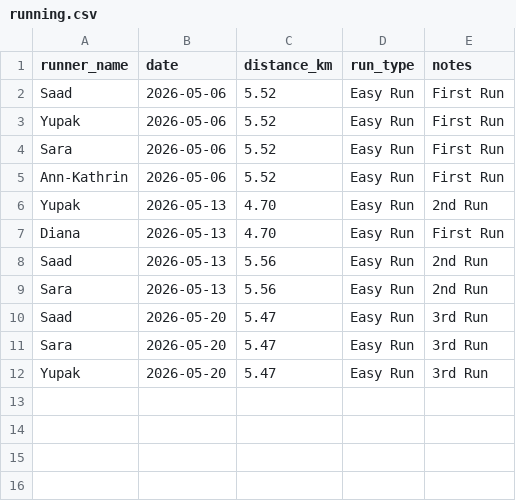
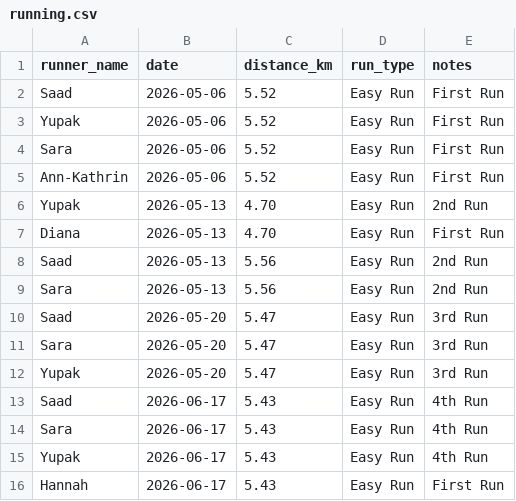
Before and after one commit to SaadMuhammad/running_club, a CSV file: assets/running.csv, drawn as a sheet.

Commit message:
Update running.csv

```diff
--- a/assets/running.csv
+++ b/assets/running.csv
@@ -12 +12,5 @@ Sara,2026-05-20,5.47,Easy Run,3rd Run
 Yupak,2026-05-20,5.47,Easy Run,3rd Run
+Saad,2026-06-17,5.43,Easy Run,4th Run
+Sara,2026-06-17,5.43,Easy Run,4th Run
+Yupak,2026-06-17,5.43,Easy Run,4th Run
+Hannah,2026-06-17,5.43,Easy Run,First Run
```
